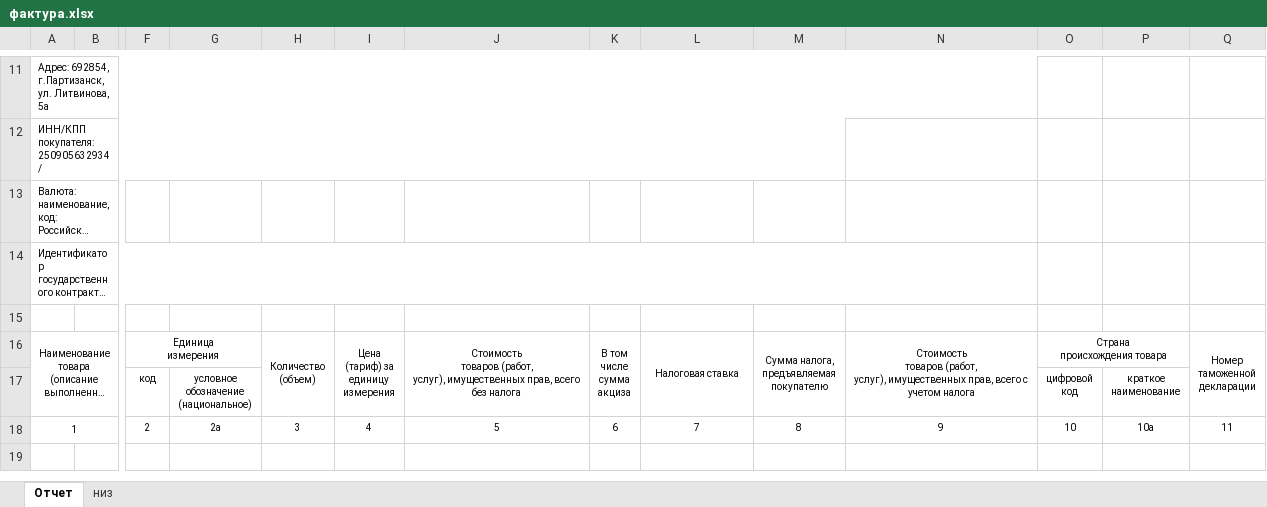
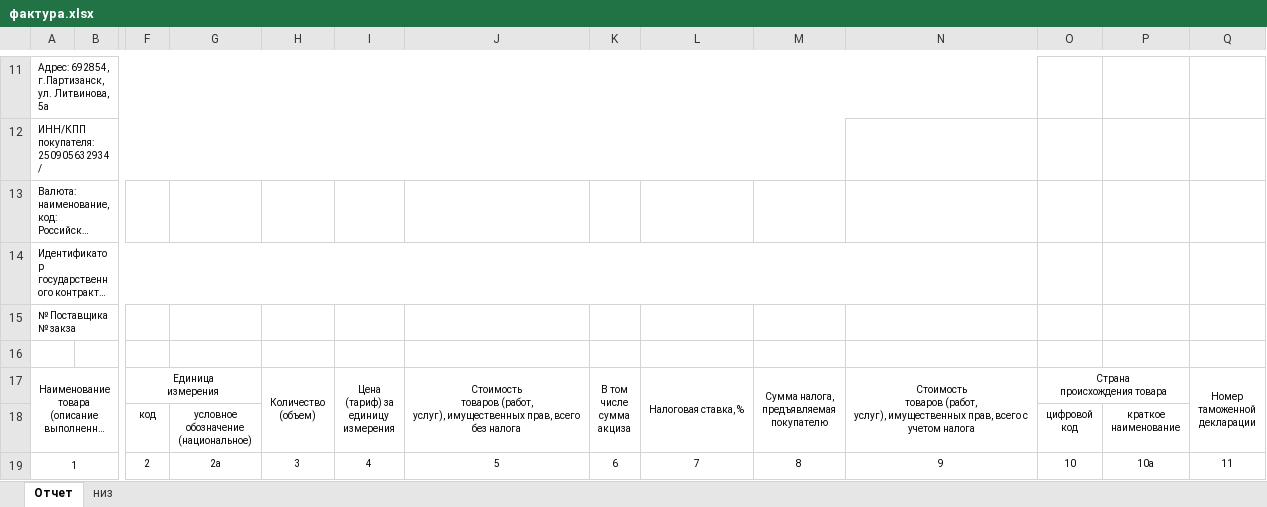
Before and after one commit to Meller008/CRM-Avi, an Excel workbook: templates/order/фактура.xlsx, sheet Отчет, drawn as a sheet; only a part is shown, gaps mark what is left out; long unchanged cells end in …; values as stored, in another font and other column widths than the file's, no borders; addresses are those after the commit; rows hold the shown columns only; the diff names each change by its address in the sheet, - before the commit and + after, or states it on an @@ line.

```diff
--- a/templates/order/фактура.xlsx (sheet Отчет)
+++ b/templates/order/фактура.xlsx (sheet Отчет)
+row 15: № Поставщика № закза
-L17: Налоговая ставка
+L17: Налоговая ставка, %
```
Also changed, not shown: 1 other file.
